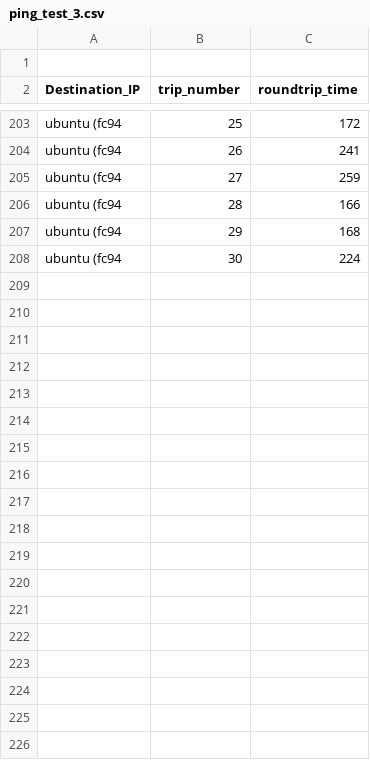
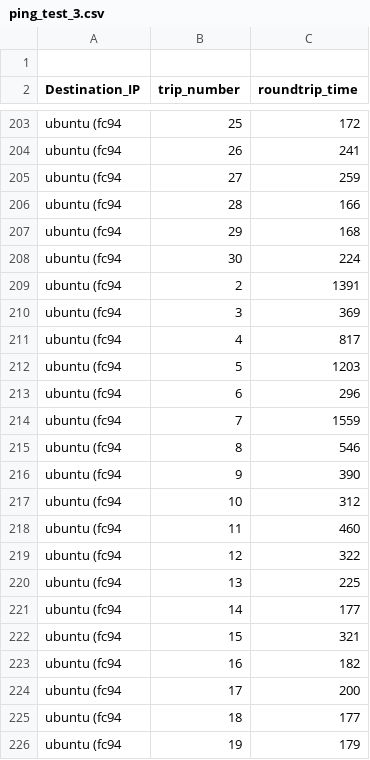
Before and after one commit to pmessan/network-testing-project, a CSV file: test-results/Ghana/ping_test/ping_test_3.csv, drawn as a sheet; only a part is shown, gaps mark what is left out; the diff covers the shown part only.

```diff
--- a/test-results/Ghana/ping_test/ping_test_3.csv
+++ b/test-results/Ghana/ping_test/ping_test_3.csv
@@ -208 +208,19 @@ ubuntu (fc94,29,168
 ubuntu (fc94,30,224
+ubuntu (fc94,2,1391
+ubuntu (fc94,3,369
+ubuntu (fc94,4,817
+ubuntu (fc94,5,1203
+ubuntu (fc94,6,296
+ubuntu (fc94,7,1559
+ubuntu (fc94,8,546
+ubuntu (fc94,9,390
+ubuntu (fc94,10,312
+ubuntu (fc94,11,460
+ubuntu (fc94,12,322
+ubuntu (fc94,13,225
+ubuntu (fc94,14,177
+ubuntu (fc94,15,321
+ubuntu (fc94,16,182
+ubuntu (fc94,17,200
+ubuntu (fc94,18,177
+ubuntu (fc94,19,179
```
Also changed, not shown: 40 added rows elsewhere in this file, test-results/Ghana/iperf_udp_test/iperf_udp_1.csv, test-results/Ghana/iperf_udp_test/iperf_udp_3.csv, 20 other files.
